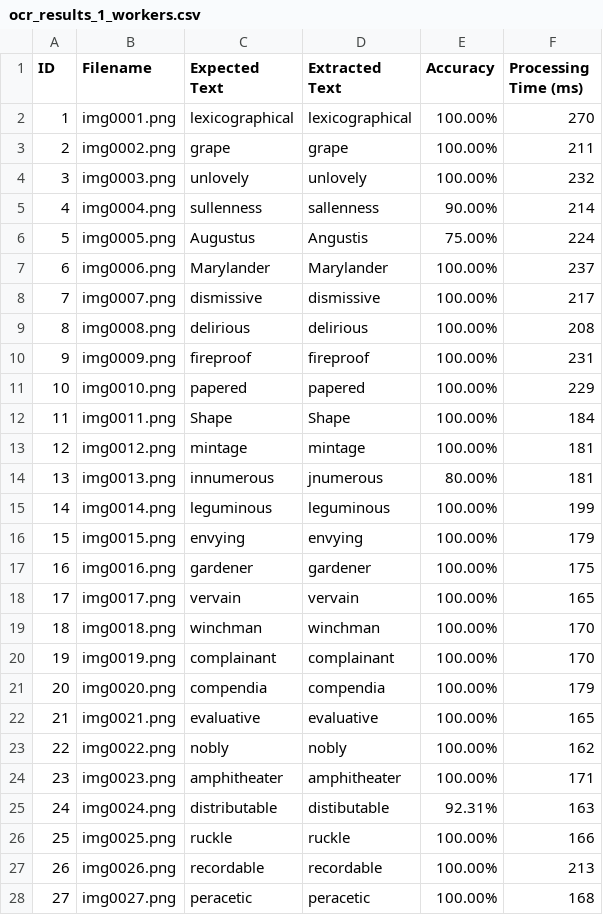
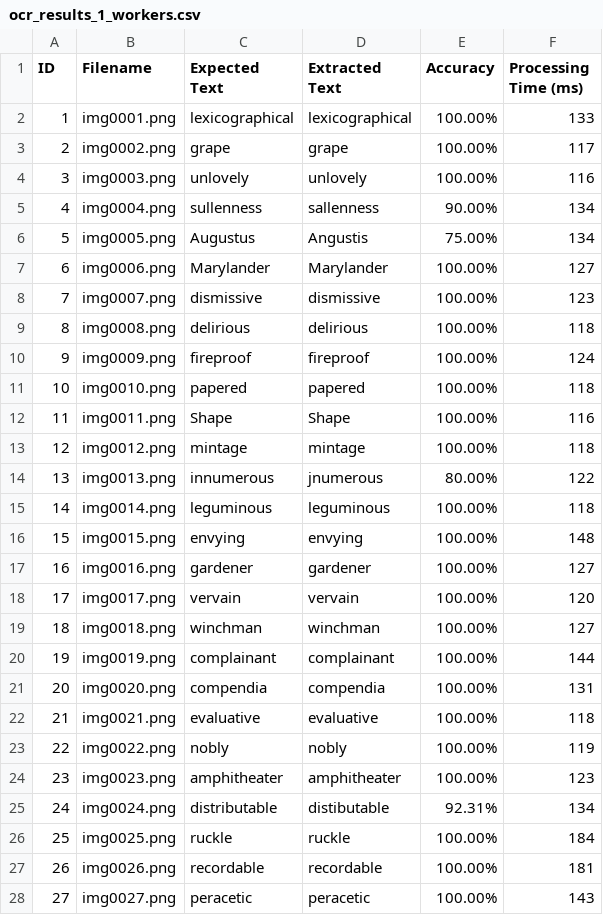
Before and after one commit to mimflar/parallel-ocr-pipeline, a CSV file: ocr_results_1_workers.csv, drawn as a sheet; only a part is shown; the diff covers the shown part only.

```diff
--- a/ocr_results_1_workers.csv
+++ b/ocr_results_1_workers.csv
@@ -1,28 +1,28 @@
 ID,Filename,Expected Text,Extracted Text,Accuracy,Processing Time (ms)
-1,img0001.png,lexicographical,lexicographical,100.00%,270
-2,img0002.png,grape,grape,100.00%,211
-3,img0003.png,unlovely,unlovely,100.00%,232
-4,img0004.png,sullenness,sallenness,90.00%,214
-5,img0005.png,Augustus,Angustis,75.00%,224
-6,img0006.png,Marylander,Marylander,100.00%,237
-7,img0007.png,dismissive,dismissive,100.00%,217
-8,img0008.png,delirious,delirious,100.00%,208
-9,img0009.png,fireproof,fireproof,100.00%,231
-10,img0010.png,papered,papered,100.00%,229
-11,img0011.png,Shape,Shape,100.00%,184
-12,img0012.png,mintage,mintage,100.00%,181
-13,img0013.png,innumerous,jnumerous,80.00%,181
-14,img0014.png,leguminous,leguminous,100.00%,199
-15,img0015.png,envying,envying,100.00%,179
-16,img0016.png,gardener,gardener,100.00%,175
-17,img0017.png,vervain,vervain,100.00%,165
-18,img0018.png,winchman,winchman,100.00%,170
-19,img0019.png,complainant,complainant,100.00%,170
-20,img0020.png,compendia,compendia,100.00%,179
-21,img0021.png,evaluative,evaluative,100.00%,165
-22,img0022.png,nobly,nobly,100.00%,162
-23,img0023.png,amphitheater,amphitheater,100.00%,171
-24,img0024.png,distributable,distibutable,92.31%,163
-25,img0025.png,ruckle,ruckle,100.00%,166
-26,img0026.png,recordable,recordable,100.00%,213
-27,img0027.png,peracetic,peracetic,100.00%,168
+1,img0001.png,lexicographical,lexicographical,100.00%,133
+2,img0002.png,grape,grape,100.00%,117
+3,img0003.png,unlovely,unlovely,100.00%,116
+4,img0004.png,sullenness,sallenness,90.00%,134
+5,img0005.png,Augustus,Angustis,75.00%,134
+6,img0006.png,Marylander,Marylander,100.00%,127
+7,img0007.png,dismissive,dismissive,100.00%,123
+8,img0008.png,delirious,delirious,100.00%,118
+9,img0009.png,fireproof,fireproof,100.00%,124
+10,img0010.png,papered,papered,100.00%,118
+11,img0011.png,Shape,Shape,100.00%,116
+12,img0012.png,mintage,mintage,100.00%,118
+13,img0013.png,innumerous,jnumerous,80.00%,122
+14,img0014.png,leguminous,leguminous,100.00%,118
+15,img0015.png,envying,envying,100.00%,148
+16,img0016.png,gardener,gardener,100.00%,127
+17,img0017.png,vervain,vervain,100.00%,120
+18,img0018.png,winchman,winchman,100.00%,127
+19,img0019.png,complainant,complainant,100.00%,144
+20,img0020.png,compendia,compendia,100.00%,131
+21,img0021.png,evaluative,evaluative,100.00%,118
+22,img0022.png,nobly,nobly,100.00%,119
+23,img0023.png,amphitheater,amphitheater,100.00%,123
+24,img0024.png,distributable,distibutable,92.31%,134
+25,img0025.png,ruckle,ruckle,100.00%,184
+26,img0026.png,recordable,recordable,100.00%,181
+27,img0027.png,peracetic,peracetic,100.00%,143
```
Also changed, not shown: 73 edited cells elsewhere in this file, ocr_results.csv, ocr_results_2_workers.csv, 3 other files.
